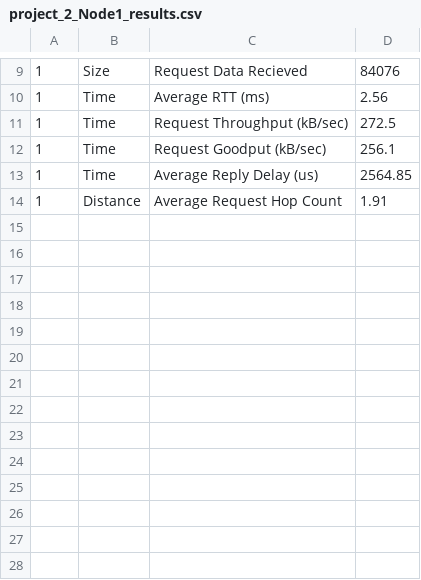
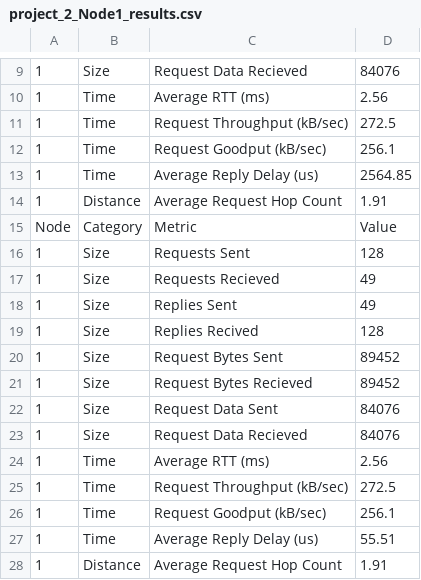
Before and after one commit to JimmyMcgov/TaskAutoProject2, a CSV file: computed/project_2_Node1_results.csv, drawn as a sheet; only a part is shown, gaps mark what is left out; the diff names each change by its address in the sheet, - before the commit and + after, or states it on an @@ line.

```diff
--- a/computed/project_2_Node1_results.csv
+++ b/computed/project_2_Node1_results.csv
+row 15: Node | Category | Metric | Value
+row 16: 1 | Size | Requests Sent | 128
+row 17: 1 | Size | Requests Recieved | 49
+row 18: 1 | Size | Replies Sent | 49
+row 19: 1 | Size | Replies Recived | 128
+row 20: 1 | Size | Request Bytes Sent | 89452
+row 21: 1 | Size | Request Bytes Recieved | 89452
+row 22: 1 | Size | Request Data Sent | 84076
+row 23: 1 | Size | Request Data Recieved | 84076
+row 24: 1 | Time | Average RTT (ms) | 2.56
+row 25: 1 | Time | Request Throughput (kB/sec) | 272.5
+row 26: 1 | Time | Request Goodput (kB/sec) | 256.1
+row 27: 1 | Time | Average Reply Delay (us) | 55.51
+row 28: 1 | Distance | Average Request Hop Count | 1.91
```
Also changed, not shown: computed/project_2_Node2_results.csv, computed/project_2_Node3_results.csv, 2 other files.
